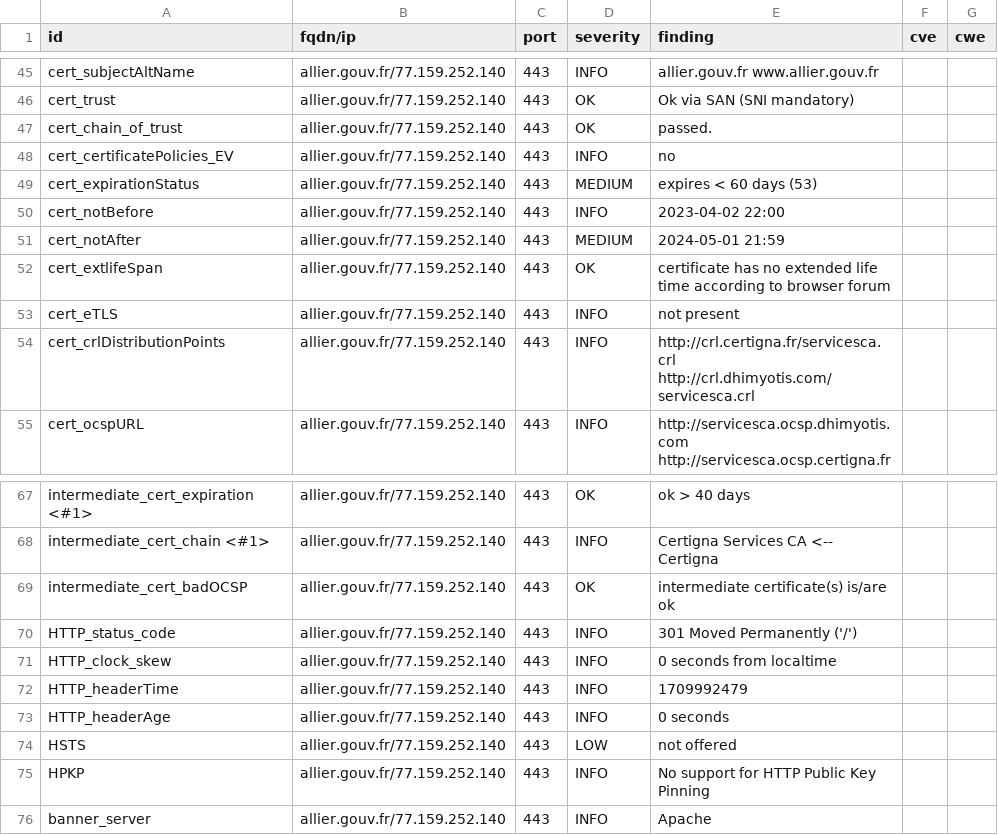
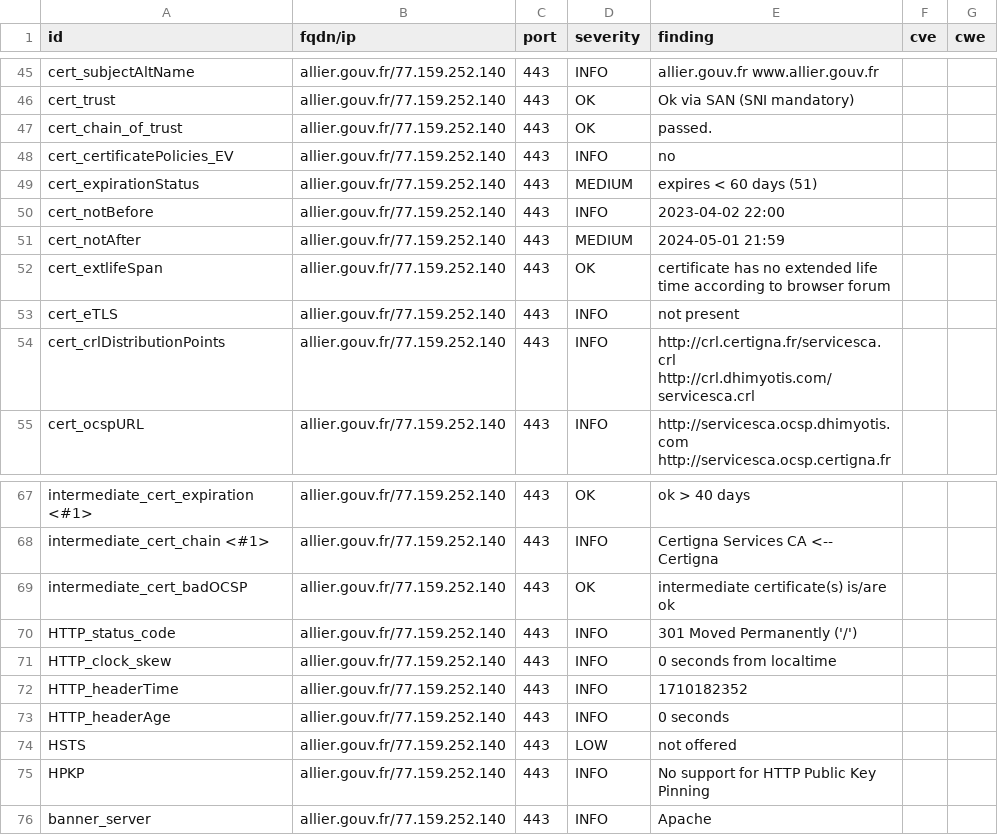
Before and after one commit to GKO-org/dashlordPrd1, a CSV file: results/aHR0cHM6Ly9hbGxpZXIuZ291di5mcg==/testssl.csv, drawn as a sheet; only a part is shown, gaps mark what is left out.

```diff
--- a/results/aHR0cHM6Ly9hbGxpZXIuZ291di5mcg==/testssl.csv
+++ b/results/aHR0cHM6Ly9hbGxpZXIuZ291di5mcg==/testssl.csv
@@ -48,3 +48,3 @@
 "cert_certificatePolicies_EV","allier.gouv.fr/77.159.252.140","443","INFO","no","",""
-"cert_expirationStatus","allier.gouv.fr/77.159.252.140","443","MEDIUM","expires < 60 days (53)","",""
+"cert_expirationStatus","allier.gouv.fr/77.159.252.140","443","MEDIUM","expires < 60 days (51)","",""
 "cert_notBefore","allier.gouv.fr/77.159.252.140","443","INFO","2023-04-02 22:00","",""
@@ -71,3 +71,3 @@
 "HTTP_clock_skew","allier.gouv.fr/77.159.252.140","443","INFO","0 seconds from localtime","",""
-"HTTP_headerTime","allier.gouv.fr/77.159.252.140","443","INFO","1709992479","",""
+"HTTP_headerTime","allier.gouv.fr/77.159.252.140","443","INFO","1710182352","",""
 "HTTP_headerAge","allier.gouv.fr/77.159.252.140","443","INFO","0 seconds","",""
```
Also changed, not shown: 9 other files.
